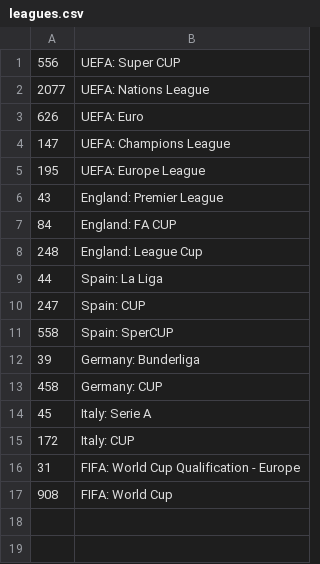
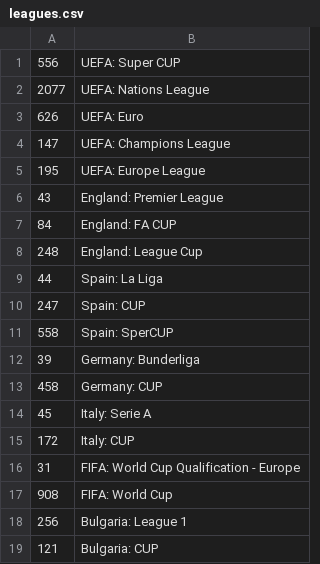
Before and after one commit to cacko/ontv-ios, a CSV file: leagues.csv, drawn as a sheet; the diff names each change by its address in the sheet, - before the commit and + after, or states it on an @@ line.

```diff
--- a/leagues.csv
+++ b/leagues.csv
+row 18: 256 | Bulgaria: League 1
+row 19: 121 | Bulgaria: CUP
```
Also changed, not shown: 6 other files.
